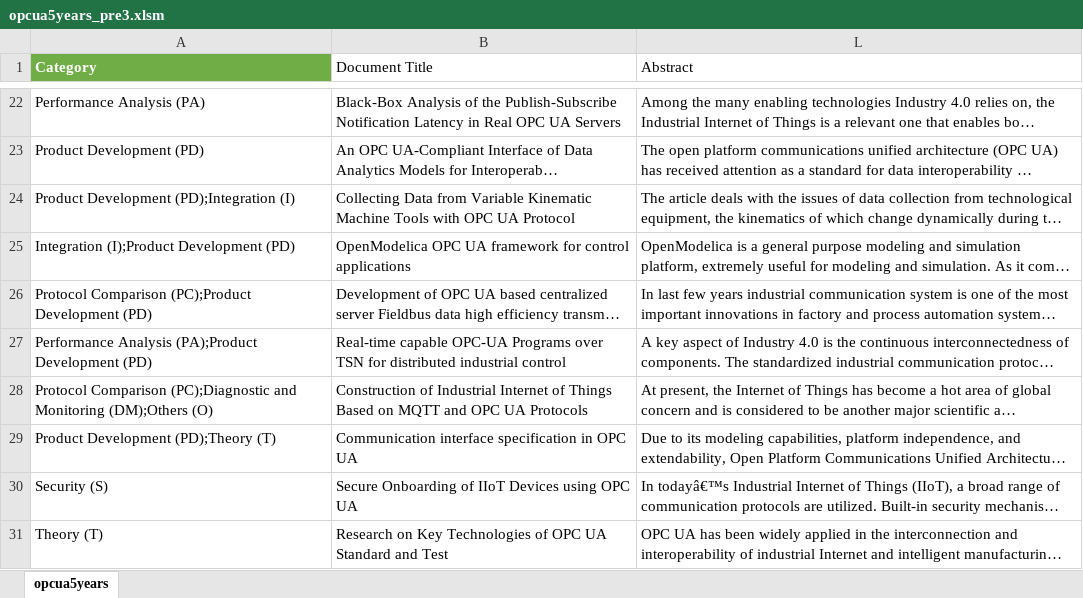
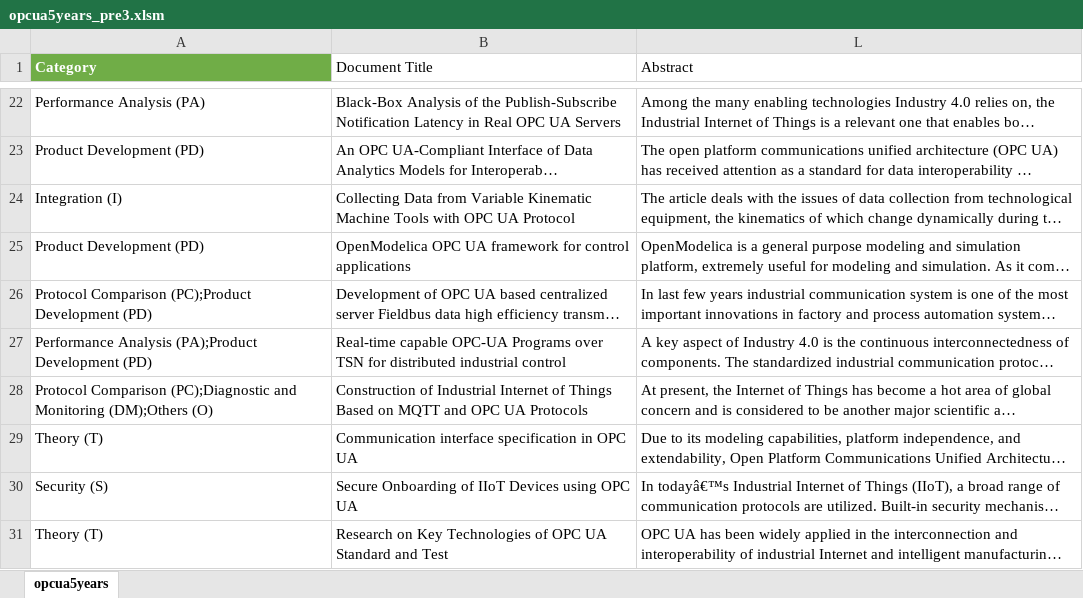
Before and after one commit to JonathanTSilva/FP-MastersDegree, an Excel workbook: Build/opcua5years_pre3.xlsm, sheet opcua5years, drawn as a sheet; only a part is shown, gaps mark what is left out; long unchanged cells end in …; values as stored, in another font and other column widths than the file's, no borders; table styles not drawn; the diff names each change by its address in the sheet, - before the commit and + after, or states it on an @@ line.

```diff
--- a/Build/opcua5years_pre3.xlsm (sheet opcua5years)
+++ b/Build/opcua5years_pre3.xlsm (sheet opcua5years)
-A24 (Category): Product Development (PD);Integration (I)
+A24 (Category): Integration (I)
-A25 (Category): Integration (I);Product Development (PD)
+A25 (Category): Product Development (PD)
-A29 (Category): Product Development (PD);Theory (T)
+A29 (Category): Theory (T)
```
Also changed, not shown: Build/opcua5years_pre2.xlsm, 1 other file.
